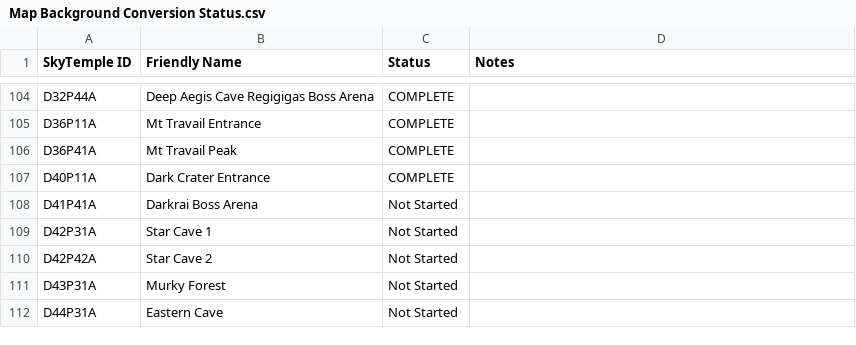
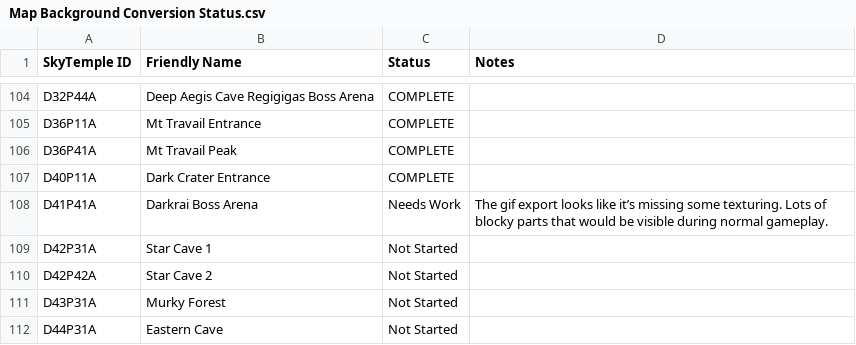
Before and after one commit to slothplaysnecro/PMDO-Explorers-Maps, a CSV file: Map Background Conversion Status.csv, drawn as a sheet; only a part is shown, gaps mark what is left out.

```diff
--- a/Map Background Conversion Status.csv
+++ b/Map Background Conversion Status.csv
@@ -107,3 +107,3 @@ D36P41A,Mt Travail Peak,COMPLETE,
 D40P11A,Dark Crater Entrance,COMPLETE,
-D41P41A,Darkrai Boss Arena,Not Started,
+D41P41A,Darkrai Boss Arena,Needs Work,The gif export looks like it’s missing some texturing. Lots of blocky parts that would be visible during normal gameplay.
 D42P31A,Star Cave 1,Not Started,
```
Also changed, not shown: 5 other files.
